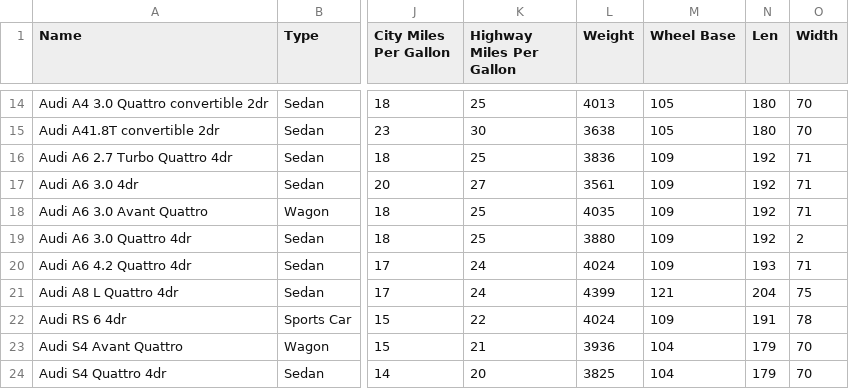
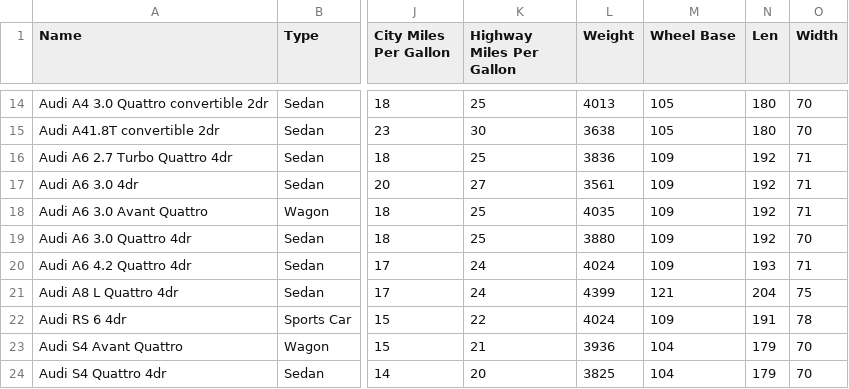
Before and after one commit to banjobelphegor/DataVis_1819, a CSV file: cars.csv, drawn as a sheet; only a part is shown, gaps mark what is left out; the diff names each change by its address in the sheet, - before the commit and + after, or states it on an @@ line.

```diff
--- a/cars.csv
+++ b/cars.csv
-O19 (Width): 2
+O19 (Width): 70
```
Also changed, not shown: 2 other files.
